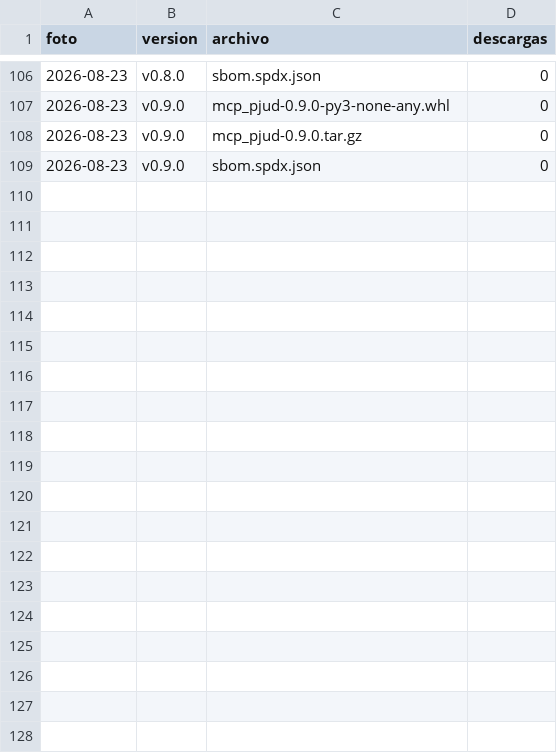
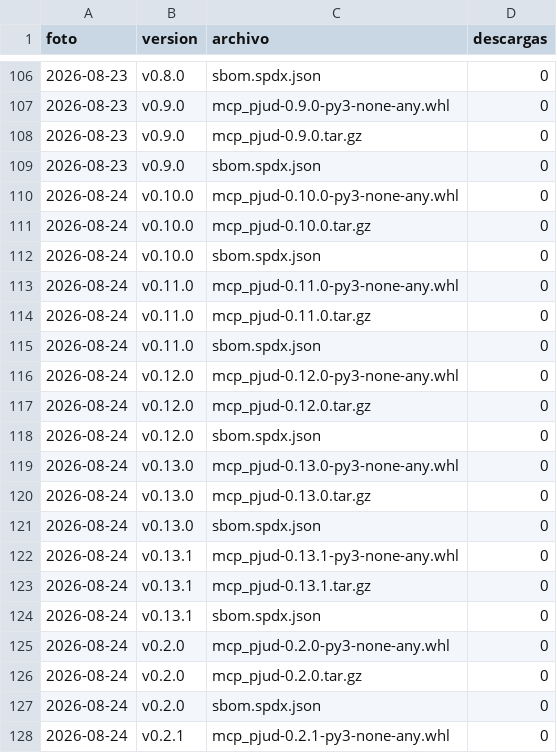
Before and after one commit to notluquis/mcp-pjud-cl, a CSV file: descargas.csv, drawn as a sheet; only a part is shown, gaps mark what is left out; the diff covers the shown part only.

```diff
--- a/descargas.csv
+++ b/descargas.csv
@@ -109 +109,20 @@ foto,version,archivo,descargas
 2026-08-23,v0.9.0,sbom.spdx.json,0
+2026-08-24,v0.10.0,mcp_pjud-0.10.0-py3-none-any.whl,0
+2026-08-24,v0.10.0,mcp_pjud-0.10.0.tar.gz,0
+2026-08-24,v0.10.0,sbom.spdx.json,0
+2026-08-24,v0.11.0,mcp_pjud-0.11.0-py3-none-any.whl,0
+2026-08-24,v0.11.0,mcp_pjud-0.11.0.tar.gz,0
+2026-08-24,v0.11.0,sbom.spdx.json,0
+2026-08-24,v0.12.0,mcp_pjud-0.12.0-py3-none-any.whl,0
+2026-08-24,v0.12.0,mcp_pjud-0.12.0.tar.gz,0
+2026-08-24,v0.12.0,sbom.spdx.json,0
+2026-08-24,v0.13.0,mcp_pjud-0.13.0-py3-none-any.whl,0
+2026-08-24,v0.13.0,mcp_pjud-0.13.0.tar.gz,0
+2026-08-24,v0.13.0,sbom.spdx.json,0
+2026-08-24,v0.13.1,mcp_pjud-0.13.1-py3-none-any.whl,0
+2026-08-24,v0.13.1,mcp_pjud-0.13.1.tar.gz,0
+2026-08-24,v0.13.1,sbom.spdx.json,0
+2026-08-24,v0.2.0,mcp_pjud-0.2.0-py3-none-any.whl,0
+2026-08-24,v0.2.0,mcp_pjud-0.2.0.tar.gz,0
+2026-08-24,v0.2.0,sbom.spdx.json,0
+2026-08-24,v0.2.1,mcp_pjud-0.2.1-py3-none-any.whl,0
```
Also changed, not shown: 26 added rows elsewhere in this file, referentes.csv, rutas.csv, 3 other files.
